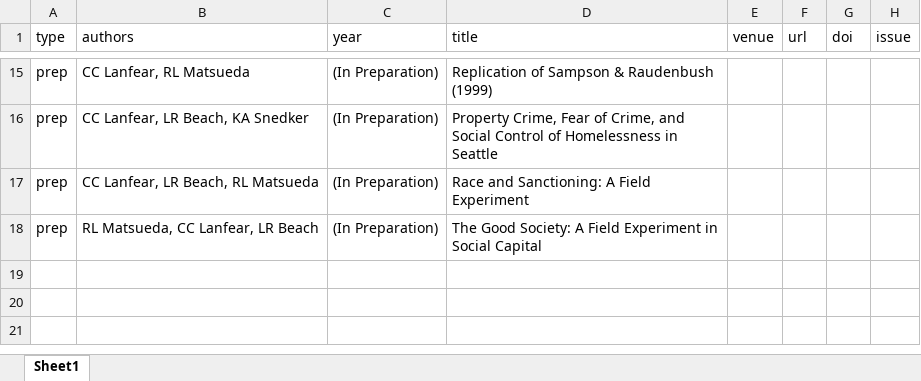
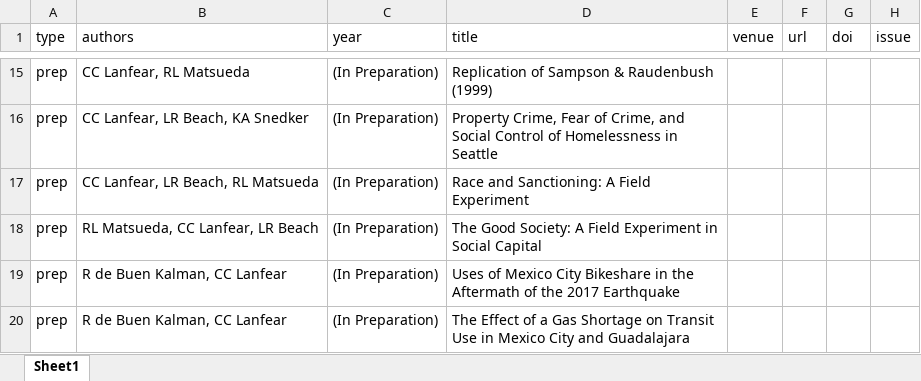
Before and after one commit to clanfear/ccl_cv, an Excel workbook: cv_data/publications.xlsx, sheet Sheet1, drawn as a sheet; only a part is shown, gaps mark what is left out; values as stored, in another font and other column widths than the file's, no borders; the diff names each change by its address in the sheet, - before the commit and + after, or states it on an @@ line.

```diff
--- a/cv_data/publications.xlsx (sheet Sheet1)
+++ b/cv_data/publications.xlsx (sheet Sheet1)
+row 19: prep | R de Buen Kalman, CC Lanfear | (In Preparation) | Uses of Mexico City Bikeshare in the Aftermath of the 2017 Earthquake
+row 20: prep | R de Buen Kalman, CC Lanfear | (In Preparation) | The Effect of a Gas Shortage on Transit Use in Mexico City and Guadalajara
```
Also changed, not shown: 1 other file.
